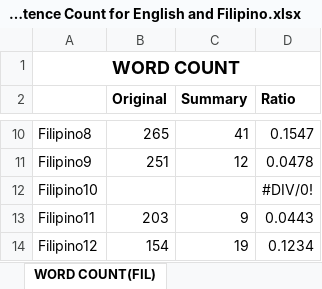
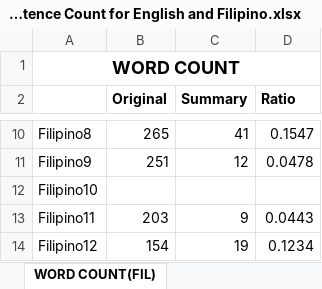
Before and after one commit to ellej16/SumMe, an Excel workbook: Document/WordSentence Count for English and Filipino.xlsx, sheet WORD COUNT(FIL), drawn as a sheet; only a part is shown, gaps mark what is left out; values as stored, in another font and other column widths than the file's, no borders; the diff names each change by its address in the sheet, - before the commit and + after, or states it on an @@ line.

```diff
--- a/Document/WordSentence Count for English and Filipino.xlsx (sheet WORD COUNT(FIL))
+++ b/Document/WordSentence Count for English and Filipino.xlsx (sheet WORD COUNT(FIL))
-D12 (Ratio): #DIV/0!
+D12 (Ratio): (empty)
```
Also changed, not shown: sheet SENTENCE COUNT(FIL), other sheet tabs, formulas that keep their value, 31 other files.
